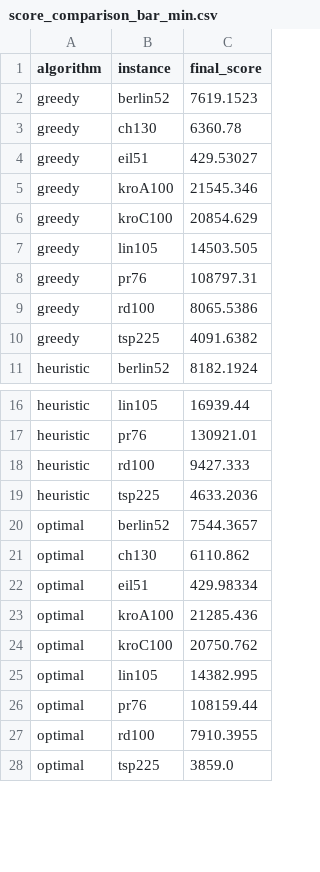
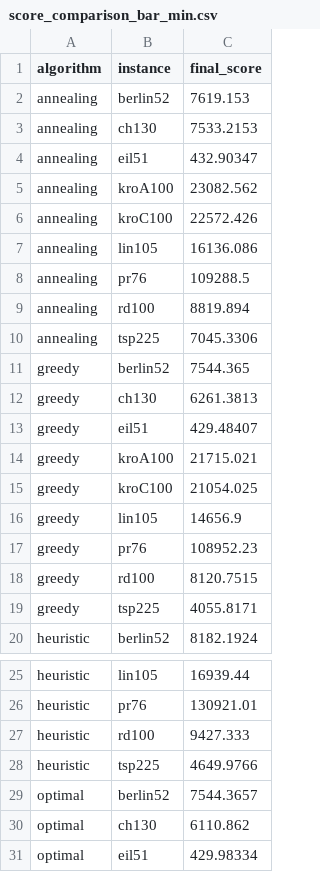
Before and after one commit to pagl/stsp, a CSV file: docs/graphs/score_comparison_bar_min.csv, drawn as a sheet; only a part is shown, gaps mark what is left out; the shorter side is filled out with more unchanged rows; the diff covers the shown part only.

```diff
--- a/docs/graphs/score_comparison_bar_min.csv
+++ b/docs/graphs/score_comparison_bar_min.csv
@@ -1,11 +1,20 @@
 algorithm,instance,final_score
-greedy,berlin52,7619.1523
-greedy,ch130,6360.78
-greedy,eil51,429.53027
-greedy,kroA100,21545.346
-greedy,kroC100,20854.629
-greedy,lin105,14503.505
-greedy,pr76,108797.31
-greedy,rd100,8065.5386
-greedy,tsp225,4091.6382
+annealing,berlin52,7619.153
+annealing,ch130,7533.2153
+annealing,eil51,432.90347
+annealing,kroA100,23082.562
+annealing,kroC100,22572.426
+annealing,lin105,16136.086
+annealing,pr76,109288.5
+annealing,rd100,8819.894
+annealing,tsp225,7045.3306
+greedy,berlin52,7544.365
+greedy,ch130,6261.3813
+greedy,eil51,429.48407
+greedy,kroA100,21715.021
+greedy,kroC100,21054.025
+greedy,lin105,14656.9
+greedy,pr76,108952.23
+greedy,rd100,8120.7515
+greedy,tsp225,4055.8171
 heuristic,berlin52,8182.1924
@@ -18,3 +27,3 @@ heuristic,pr76,130921.01
 heuristic,rd100,9427.333
-heuristic,tsp225,4633.2036
+heuristic,tsp225,4649.9766
 optimal,berlin52,7544.3657
```
Also changed, not shown: 25 edited cells elsewhere in this file, docs/graphs/score_comparison_bar_avg.csv, docs/graphs/score_comparison_bar_max.csv, 33 other files.
